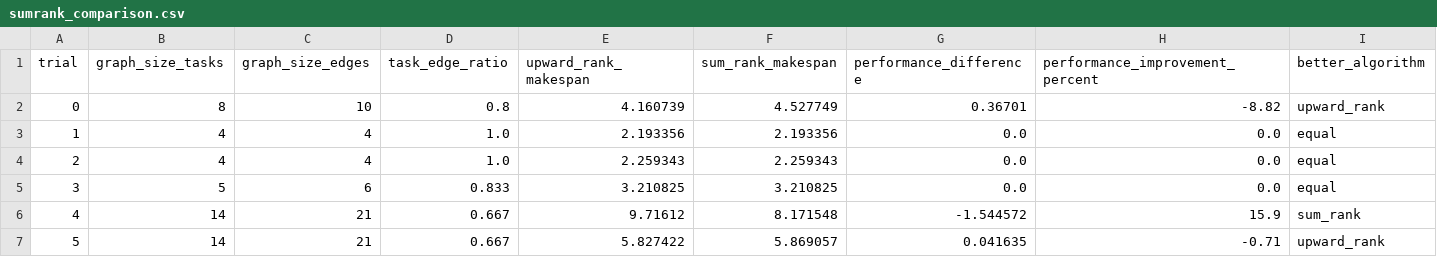
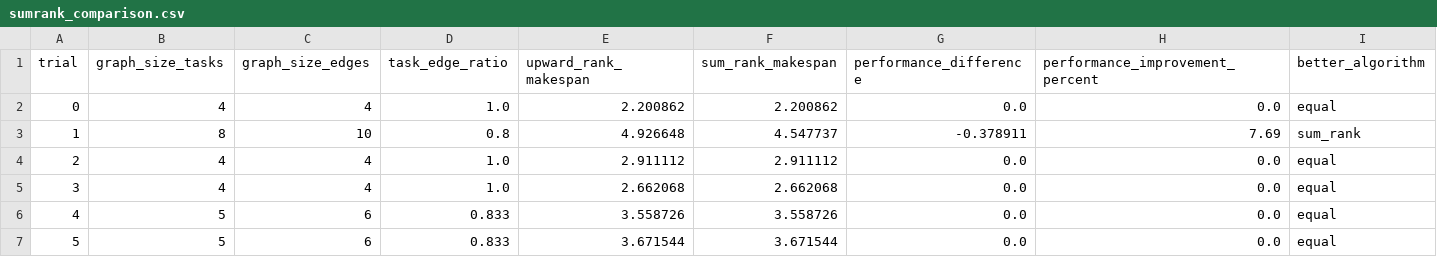
Before and after one commit to ryanrkeller/saga-comment-ryanrkeller, a CSV file: outputs/sumrank_comparison.csv, drawn as a sheet; only a part is shown; the diff covers the shown part only.

```diff
--- a/outputs/sumrank_comparison.csv
+++ b/outputs/sumrank_comparison.csv
@@ -1,7 +1,7 @@
 trial,graph_size_tasks,graph_size_edges,task_edge_ratio,upward_rank_makespan,sum_rank_makespan,performance_difference,performance_improvement_percent,better_algorithm
-0,8,10,0.8,4.160739,4.527749,0.36701,-8.82,upward_rank
-1,4,4,1.0,2.193356,2.193356,0.0,0.0,equal
-2,4,4,1.0,2.259343,2.259343,0.0,0.0,equal
-3,5,6,0.833,3.210825,3.210825,0.0,0.0,equal
-4,14,21,0.667,9.71612,8.171548,-1.544572,15.9,sum_rank
-5,14,21,0.667,5.827422,5.869057,0.041635,-0.71,upward_rank
+0,4,4,1.0,2.200862,2.200862,0.0,0.0,equal
+1,8,10,0.8,4.926648,4.547737,-0.378911,7.69,sum_rank
+2,4,4,1.0,2.911112,2.911112,0.0,0.0,equal
+3,4,4,1.0,2.662068,2.662068,0.0,0.0,equal
+4,5,6,0.833,3.558726,3.558726,0.0,0.0,equal
+5,5,6,0.833,3.671544,3.671544,0.0,0.0,equal
```
Also changed, not shown: 123 edited cells elsewhere in this file, outputs/sumrank_comparison_readable.csv, 9 other files.
